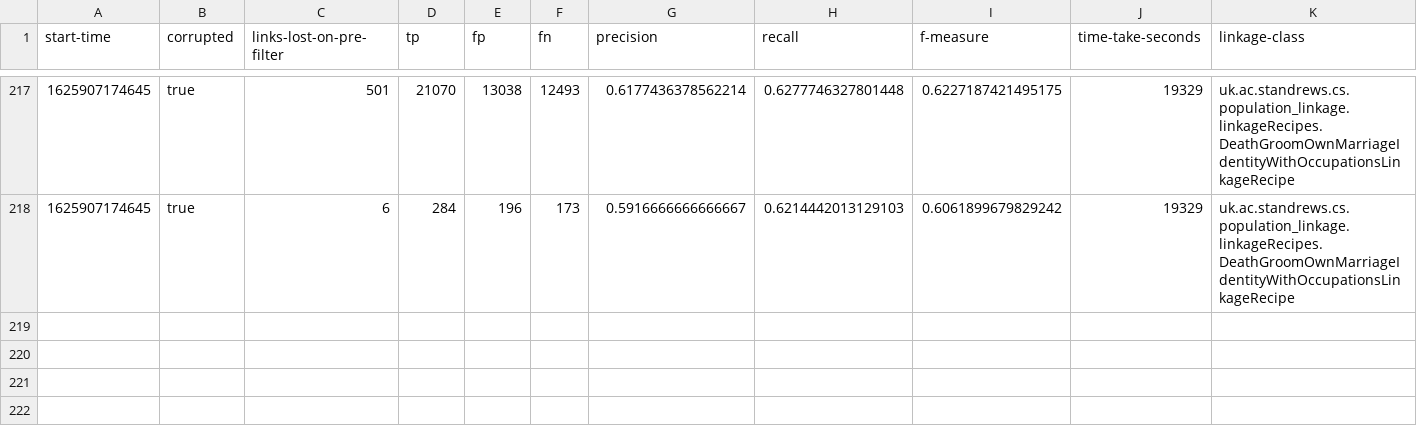
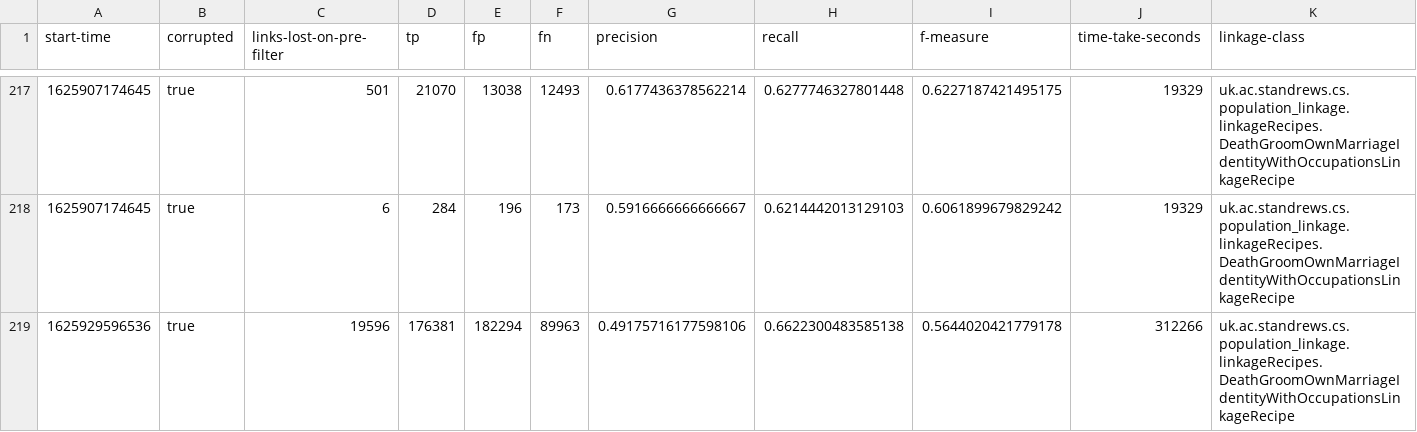
Before and after one commit to stacs-srg/population-linkage, a CSV file: cluster-runs/results/thesis-1-sif-2.csv, drawn as a sheet; only a part is shown, gaps mark what is left out; rows hold the shown columns only; the diff names each change by its address in the sheet, - before the commit and + after, or states it on an @@ line.

Commit message:
Results from sif-2

```diff
--- a/cluster-runs/results/thesis-1-sif-2.csv
+++ b/cluster-runs/results/thesis-1-sif-2.csv
+row 219: 1625929596536 | true | 19596 | 176381 | 182294 | 89963 | 0.49175716177598106 | 0.6622300483585138 | 0.5644020421779178 | 312266 | uk.ac.standrews.cs.population_linkage.linkageRecipes.DeathGroomOwnMarriageIdentityWithOccupationsLinkageRecipe
```
Also changed, not shown: cluster-runs/jobQ/split/sif-2-job-list.csv.
